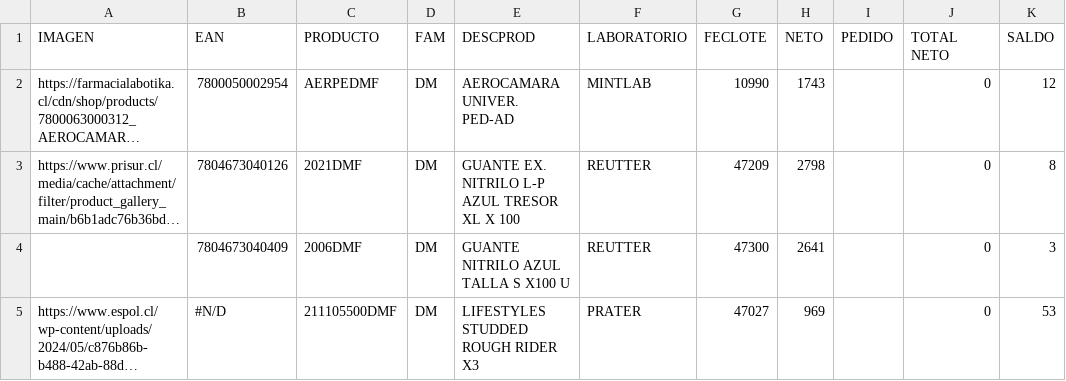
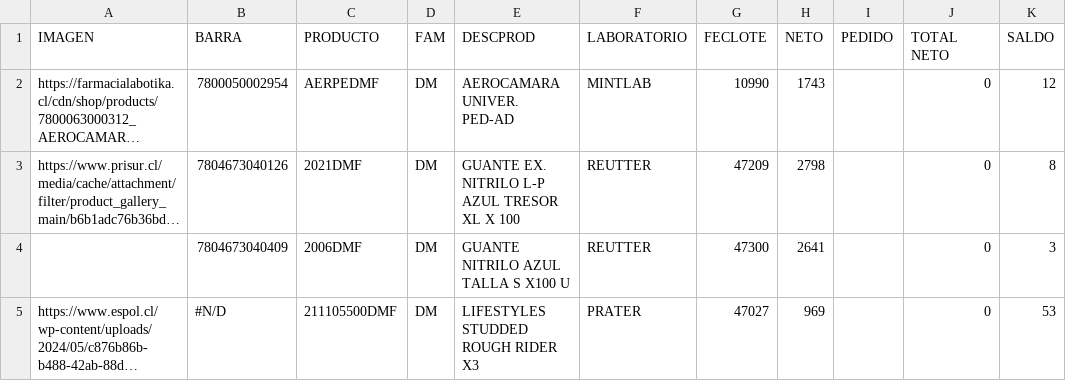
Before and after one commit to Zorropaton/Consolidado, a CSV file: productos_pag.csv, drawn as a sheet; only a part is shown; long unchanged cells end in …; the diff names each change by its address in the sheet, - before the commit and + after, or states it on an @@ line.

Commit message:
Update productos_pag.csv

```diff
--- a/productos_pag.csv
+++ b/productos_pag.csv
-B1: EAN
+B1: BARRA
```
